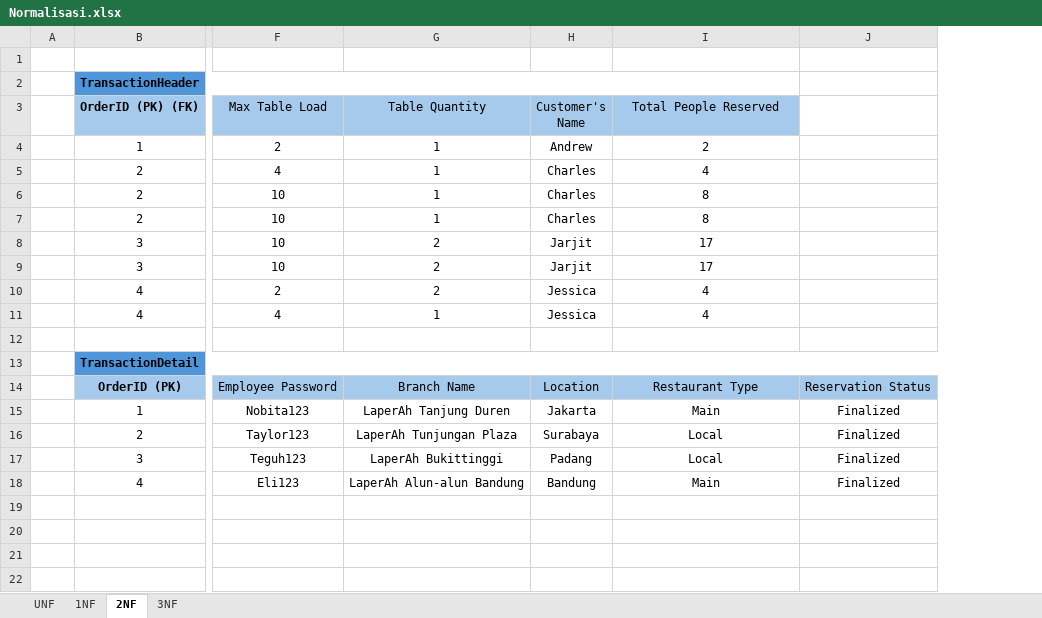
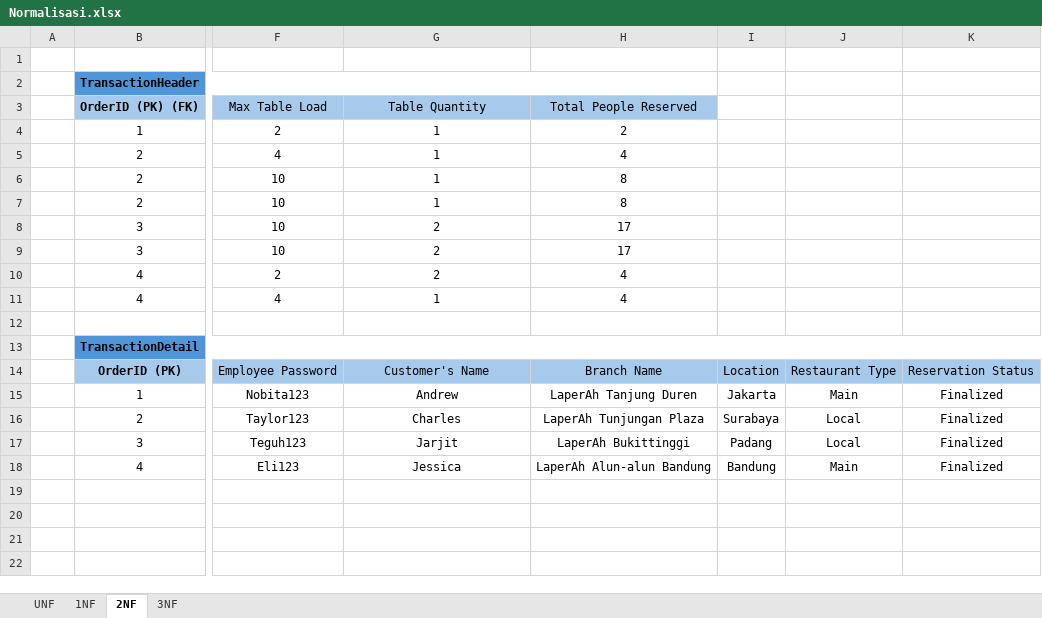
Before and after one commit to Andrew7-7/TugasAkhir_Restaurant_OOP, an Excel workbook: Normalisasi.xlsx, sheet 2NF, drawn as a sheet; only a part is shown, gaps mark what is left out; values as stored, in another font and other column widths than the file's, no borders; removed rows and columns are numbered as before the commit, all else as after; the diff names each change by its address in the sheet, - before the commit and + after, or states it on an @@ line.

```diff
--- a/Normalisasi.xlsx (sheet 2NF)
+++ b/Normalisasi.xlsx (sheet 2NF)
-column H (Customer's Name), rows 4-18: Andrew | Charles | Charles | Charles | Jarjit | Jarjit | Jessica | Jessica |  |  | Location | Jakarta | Surabaya | Padang | Bandung
+column I, rows 14-18: Location | Jakarta | Surabaya | Padang | Bandung
+column J, rows 14-18: Restaurant Type | Main | Local | Local | Main
-G14 (Table Quantity): Branch Name
+G14 (Table Quantity): Customer's Name
-H14 (Total People Reserved): Restaurant Type
+H14 (Total People Reserved): Branch Name
-G15 (Table Quantity): LaperAh Tanjung Duren
+G15 (Table Quantity): Andrew
-H15 (Total People Reserved): Main
+H15 (Total People Reserved): LaperAh Tanjung Duren
-G16 (Table Quantity): LaperAh Tunjungan Plaza
+G16 (Table Quantity): Charles
-H16 (Total People Reserved): Local
+H16 (Total People Reserved): LaperAh Tunjungan Plaza
-G17 (Table Quantity): LaperAh Bukittinggi
+G17 (Table Quantity): Jarjit
-H17 (Total People Reserved): Local
+H17 (Total People Reserved): LaperAh Bukittinggi
-G18 (Table Quantity): LaperAh Alun-alun Bandung
+G18 (Table Quantity): Jessica
-H18 (Total People Reserved): Main
+H18 (Total People Reserved): LaperAh Alun-alun Bandung
```
Also changed, not shown: sheet 3NF, 23 other files.
